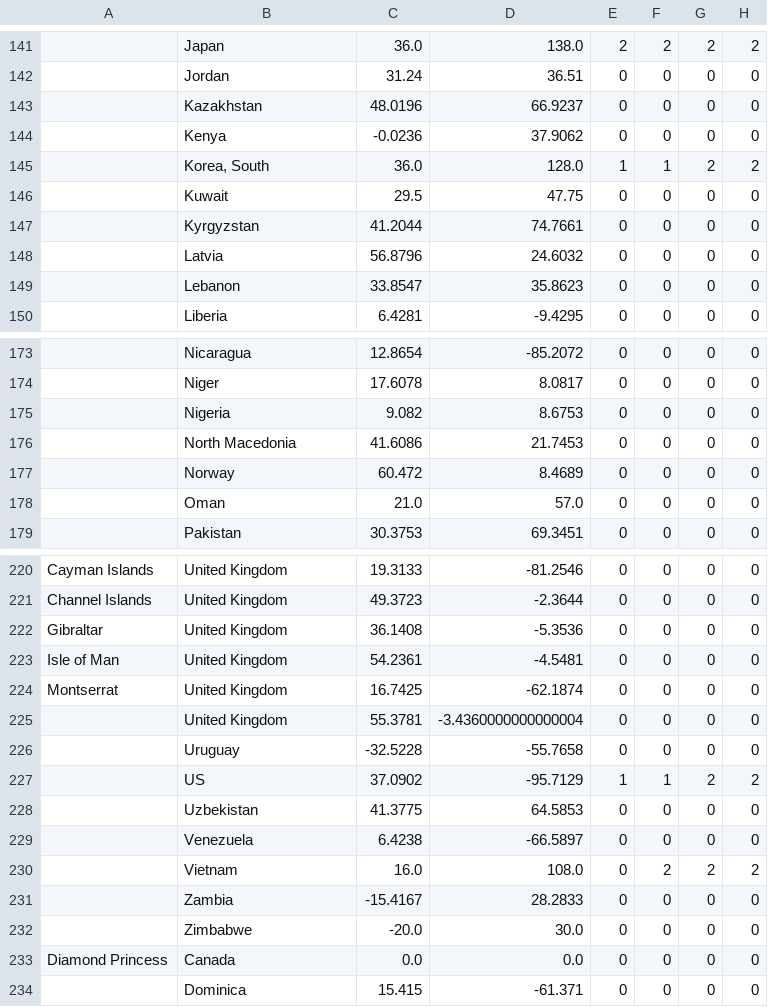
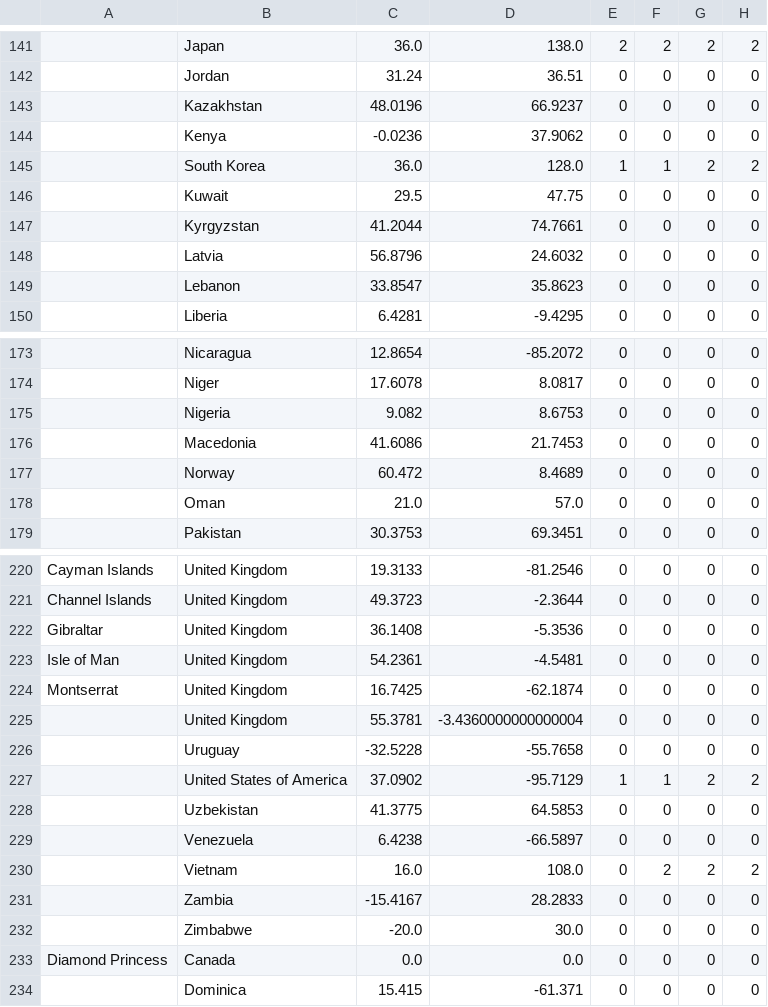
Before and after one commit to tanvirmislam/covid-athenaeum, a CSV file: raw_data/countries_confirmed.csv, drawn as a sheet; only a part is shown, gaps mark what is left out; the diff covers the shown part only; the diff names each change by its address in the sheet, - before the commit and + after, or states it on an @@ line.

```diff
--- a/raw_data/countries_confirmed.csv
+++ b/raw_data/countries_confirmed.csv
-B145: Korea, South
+B145: South Korea
-B176: North Macedonia
+B176: Macedonia
-B227: US
+B227: United States of America
```
Also changed, not shown: 7 edited cells elsewhere in this file, raw_data/countries_deaths.csv, raw_data/countries_recovered.csv, 5 other files.
